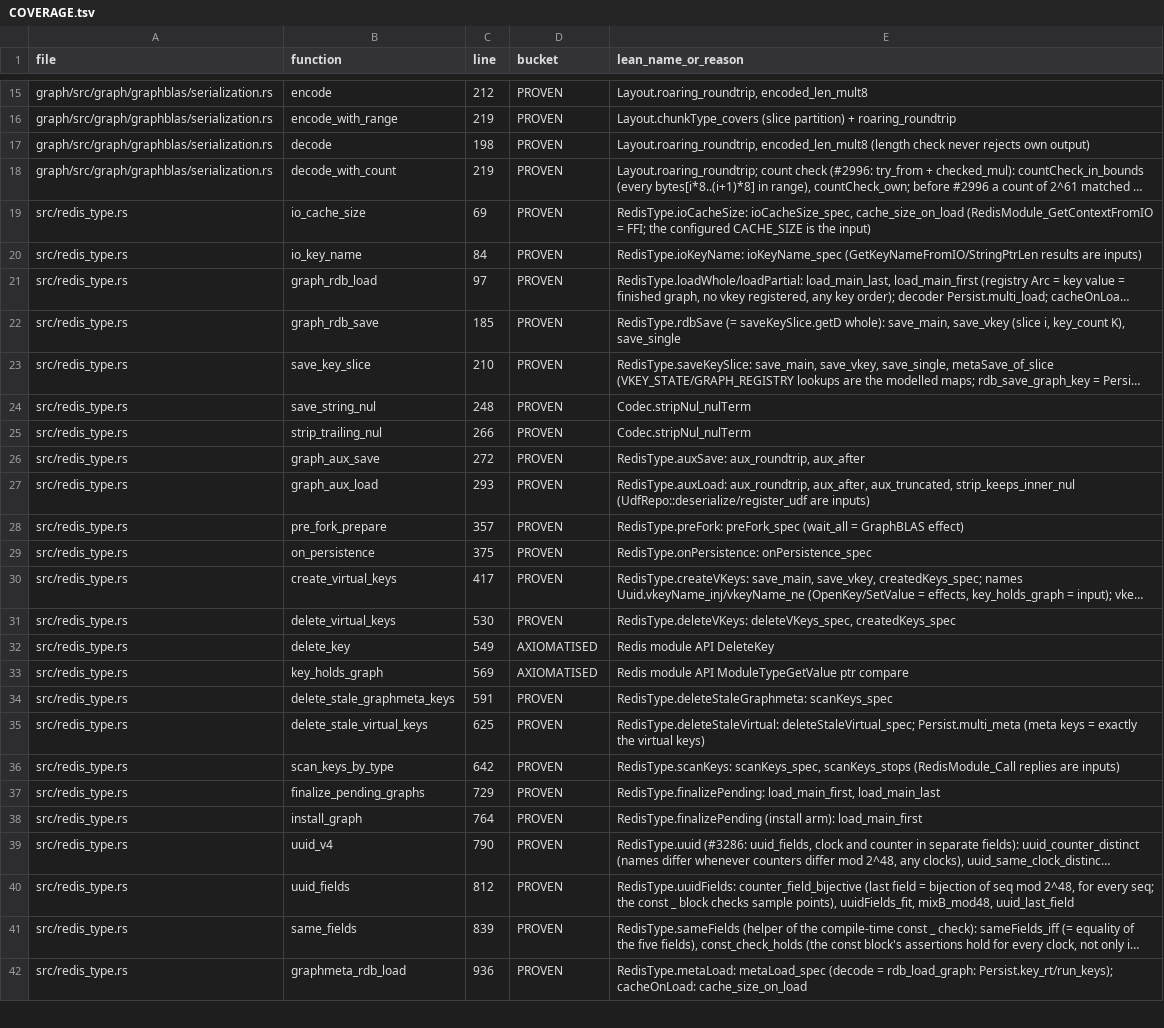
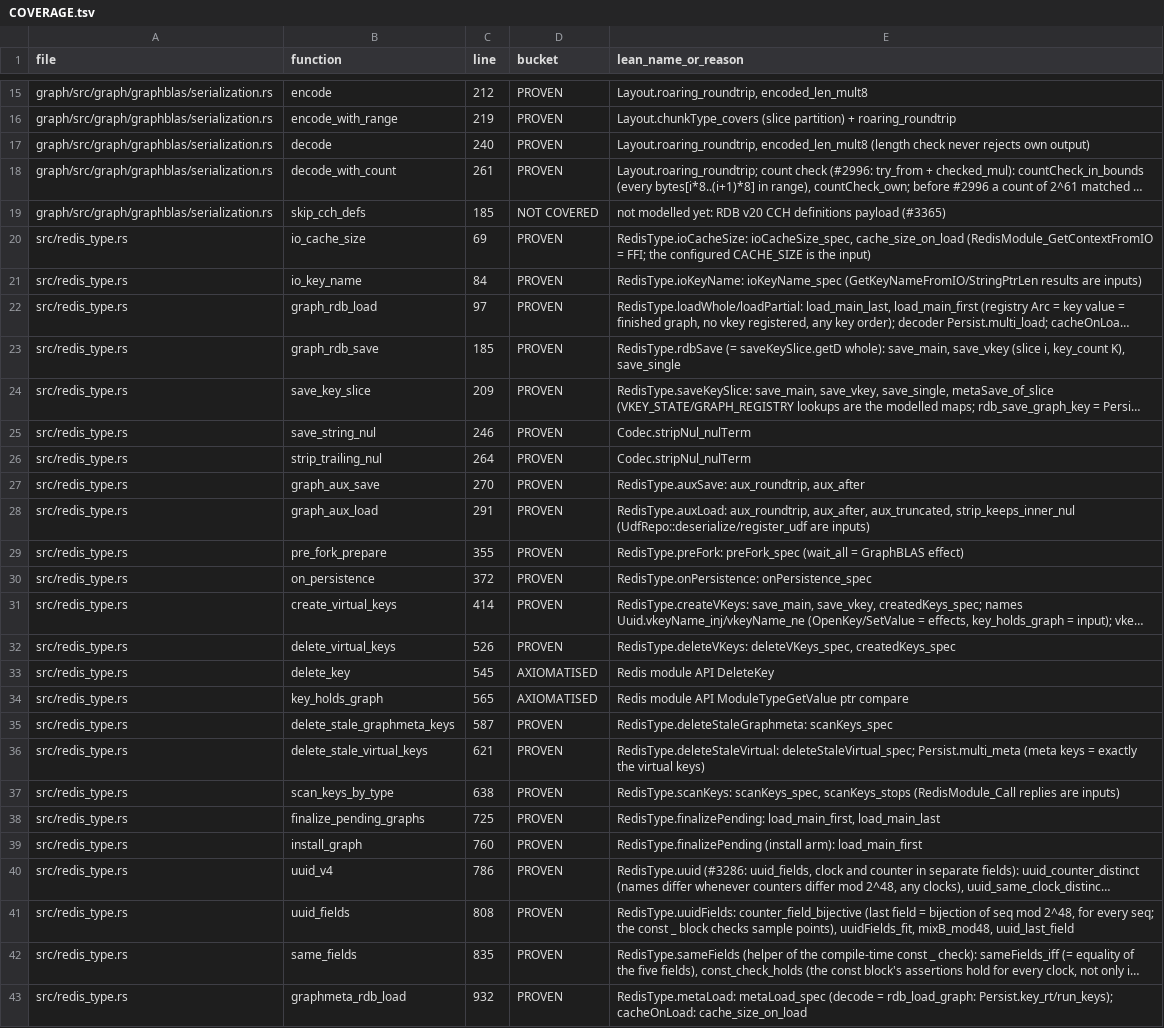
Before and after one commit to FalkorDB/FalkorDB, a TSV file: proofs/graph_persist/COVERAGE.tsv, drawn as a sheet; only a part is shown, gaps mark what is left out; long unchanged cells end in …; addresses are those after the commit; the diff covers the shown part only; the diff names each change by its address in the sheet, - before the commit and + after, or states it on an @@ line.

```diff
--- a/proofs/graph_persist/COVERAGE.tsv
+++ b/proofs/graph_persist/COVERAGE.tsv
-C17 (line): 198
+C17 (line): 240
-C18 (line): 219
+C18 (line): 261
+row 19: graph/src/graph/graphblas/serialization.rs | skip_cch_defs | 185 | NOT COVERED | not modelled yet: RDB v20 CCH definitions payload (#3365)
-C24 (line): 210
+C24 (line): 209
-C25 (line): 248
+C25 (line): 246
-C26 (line): 266
+C26 (line): 264
-C27 (line): 272
+C27 (line): 270
-C28 (line): 293
+C28 (line): 291
-C29 (line): 357
+C29 (line): 355
-C30 (line): 375
+C30 (line): 372
-C31 (line): 417
+C31 (line): 414
-C32 (line): 530
+C32 (line): 526
-C33 (line): 549
+C33 (line): 545
-C34 (line): 569
+C34 (line): 565
-C35 (line): 591
+C35 (line): 587
-C36 (line): 625
+C36 (line): 621
-C37 (line): 642
+C37 (line): 638
-C38 (line): 729
+C38 (line): 725
-C39 (line): 764
+C39 (line): 760
-C40 (line): 790
+C40 (line): 786
-C41 (line): 812
+C41 (line): 808
-C42 (line): 839
+C42 (line): 835
-C43 (line): 936
+C43 (line): 932
```
Also changed, not shown: 3 added rows and 10 edited cells elsewhere in this file, proofs/native_index/COVERAGE.tsv, proofs/redis_layer/COVERAGE.tsv, 2 other files.
